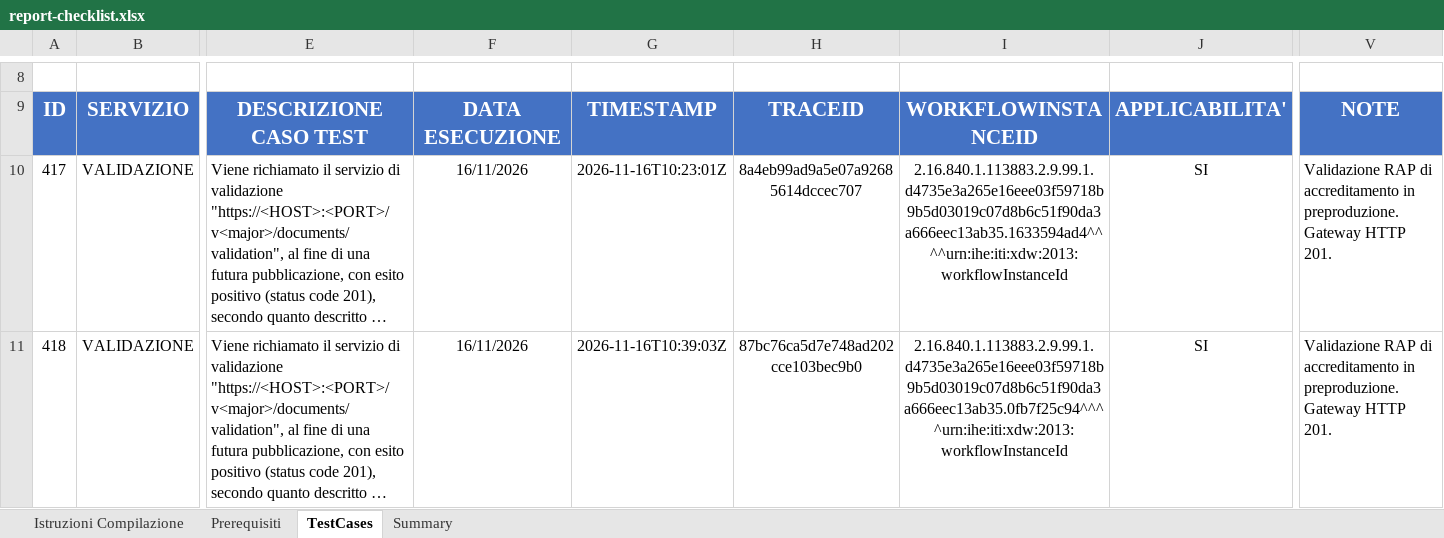
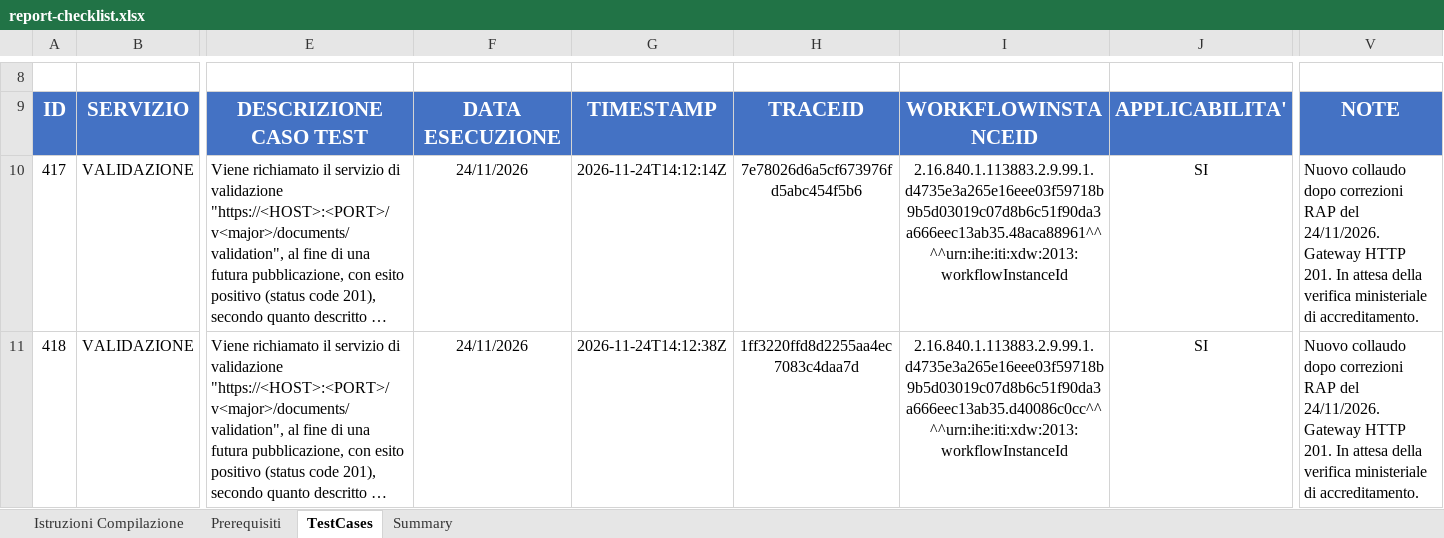
Before and after one commit to CDT1996/it-fse-accreditamento-v2, an Excel workbook: GATEWAY/A1#111#NOLEXXX/Nolex/NIGP/2026.11.10.1200/report-checklist.xlsx, sheet TestCases, drawn as a sheet; only a part is shown, gaps mark what is left out; long unchanged cells end in …; values as stored, in another font and other column widths than the file's, no borders; the diff covers the shown part only; the diff names each change by its address in the sheet, - before the commit and + after, or states it on an @@ line.

Commit message:
Aggiorna RAP dopo il ricollaudo dei casi 417, 418, 419 e 460
Riporta le nuove tracce del Gateway di preproduzione del 24/11/2026 per i quattro casi positivi RAP corretti. Tutti hanno restituito HTTP 201. Mantiene la checklist v9.1.1 con i soli 18 test RAP di validazione, gli esiti precedenti degli altri 13 invii e la verifica locale del timeout 425.

```diff
--- a/GATEWAY/A1#111#NOLEXXX/Nolex/NIGP/2026.11.10.1200/report-checklist.xlsx (sheet TestCases)
+++ b/GATEWAY/A1#111#NOLEXXX/Nolex/NIGP/2026.11.10.1200/report-checklist.xlsx (sheet TestCases)
-F10:F11: 16/11/2026
+F10:F11: 24/11/2026
-G10: 2026-11-16T10:23:01Z
+G10: 2026-11-24T14:12:14Z
-H10: 8a4eb99ad9a5e07a92685614dccec707
+H10: 7e78026d6a5cf673976fd5abc454f5b6
-I10: 2.16.840.1.113883.2.9.99.1.d4735e3a265e16eee03f59718b9b5d03019c07d8b6c51f90da3a666eec13ab35.1633594ad4^^^^urn:ihe:iti:xdw:2013:workflowInstanceId
+I10: 2.16.840.1.113883.2.9.99.1.d4735e3a265e16eee03f59718b9b5d03019c07d8b6c51f90da3a666eec13ab35.48aca88961^^^^urn:ihe:iti:xdw:2013:workflowInstanceId
-V10:V11: Validazione RAP di accreditamento in preproduzione. Gateway HTTP 201.
+V10:V11: Nuovo collaudo dopo correzioni RAP del 24/11/2026. Gateway HTTP 201. In attesa della verifica ministeriale di accreditamento.
-G11: 2026-11-16T10:39:03Z
+G11: 2026-11-24T14:12:38Z
-H11: 87bc76ca5d7e748ad202cce103bec9b0
+H11: 1ff3220ffd8d2255aa4ec7083c4daa7d
-I11: 2.16.840.1.113883.2.9.99.1.d4735e3a265e16eee03f59718b9b5d03019c07d8b6c51f90da3a666eec13ab35.0fb7f25c94^^^^urn:ihe:iti:xdw:2013:workflowInstanceId
+I11: 2.16.840.1.113883.2.9.99.1.d4735e3a265e16eee03f59718b9b5d03019c07d8b6c51f90da3a666eec13ab35.d40086c0cc^^^^urn:ihe:iti:xdw:2013:workflowInstanceId
```
Also changed, not shown: 10 edited cells elsewhere in this sheet, 1 other file.
